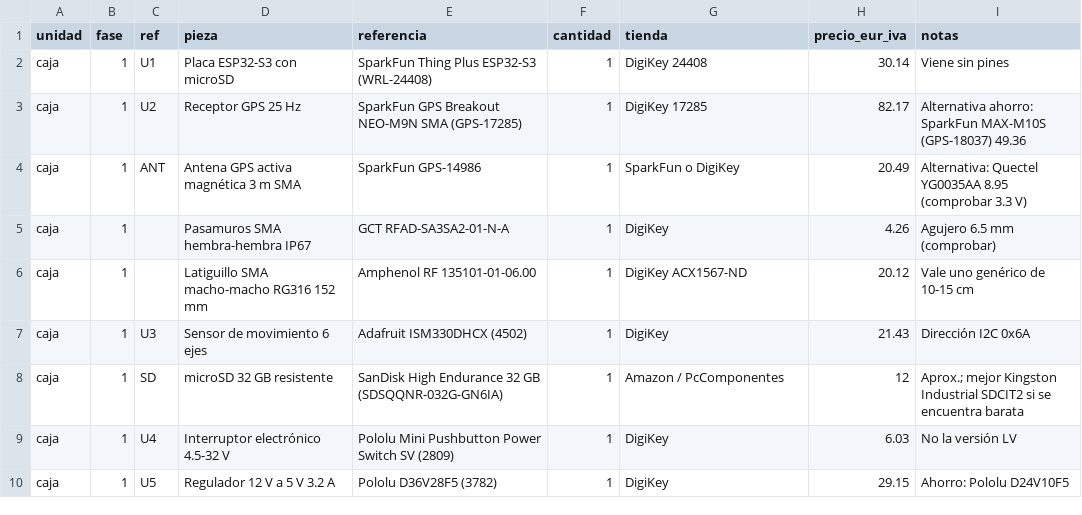
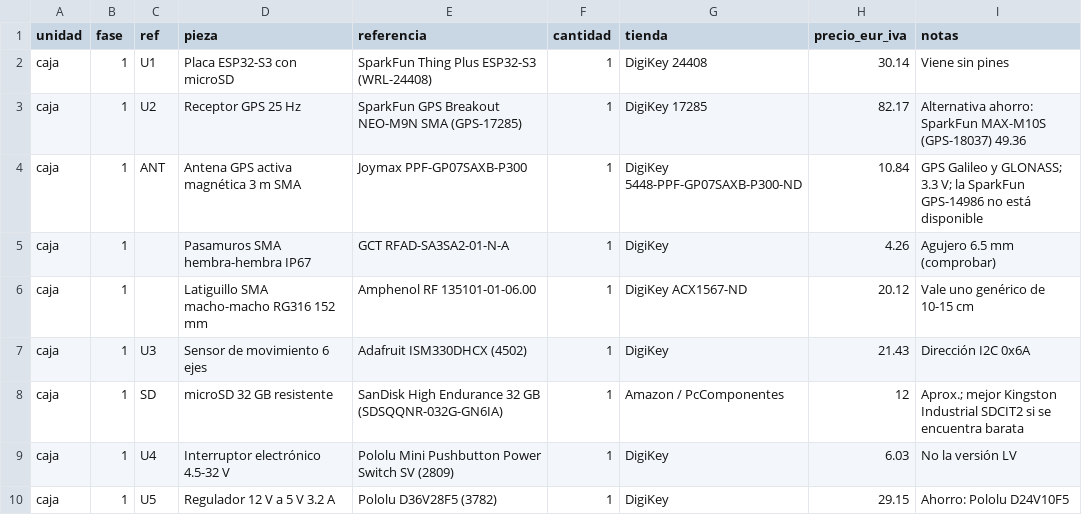
Before and after one commit to Pepe-a-d/streetchaos, a CSV file: hardware/caja/piezas.csv, drawn as a sheet; only a part is shown.

```diff
--- a/hardware/caja/piezas.csv
+++ b/hardware/caja/piezas.csv
@@ -3,3 +3,3 @@ caja,1,U1,Placa ESP32-S3 con microSD,SparkFun Thing Plus ESP32-S3 (WRL-24408),1,
 caja,1,U2,Receptor GPS 25 Hz,SparkFun GPS Breakout NEO-M9N SMA (GPS-17285),1,DigiKey 17285,82.17,Alternativa ahorro: SparkFun MAX-M10S (GPS-18037) 49.36
-caja,1,ANT,Antena GPS activa magnética 3 m SMA,SparkFun GPS-14986,1,SparkFun o DigiKey,20.49,Alternativa: Quectel YG0035AA 8.95 (comprobar 3.3 V)
+caja,1,ANT,Antena GPS activa magnética 3 m SMA,Joymax PPF-GP07SAXB-P300,1,DigiKey 5448-PPF-GP07SAXB-P300-ND,10.84,GPS Galileo y GLONASS; 3.3 V; la SparkFun GPS-14986 no está disponible
 caja,1,,Pasamuros SMA hembra-hembra IP67,GCT RFAD-SA3SA2-01-N-A,1,DigiKey,4.26,Agujero 6.5 mm (comprobar)
```
Also changed, not shown: 6 other files.
